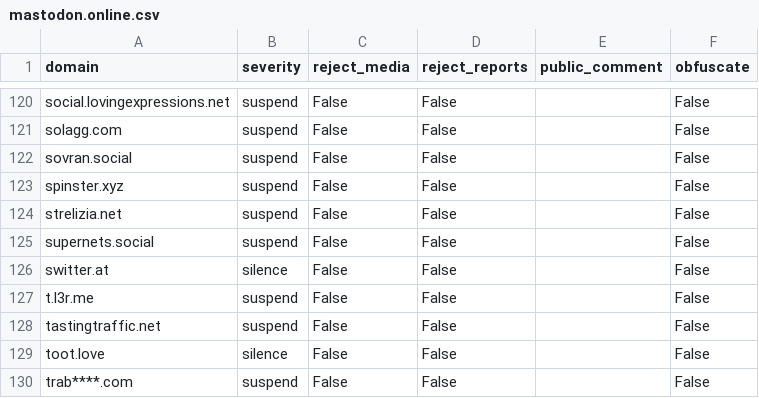
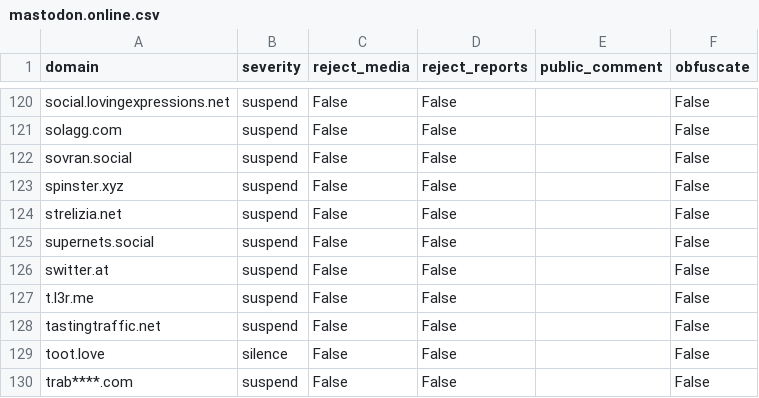
Before and after one commit to sgrigson/oliphant, a CSV file: blocklists/mastodon.online.csv, drawn as a sheet; only a part is shown, gaps mark what is left out.

```diff
--- a/blocklists/mastodon.online.csv
+++ b/blocklists/mastodon.online.csv
@@ -125,3 +125,3 @@ strelizia.net,suspend,False,False,,False
 supernets.social,suspend,False,False,,False
-switter.at,silence,False,False,,False
+switter.at,suspend,False,False,,False
 t.l3r.me,suspend,False,False,,False
```
Also changed, not shown: blocklists/mastodon/mastodon.online.csv.
